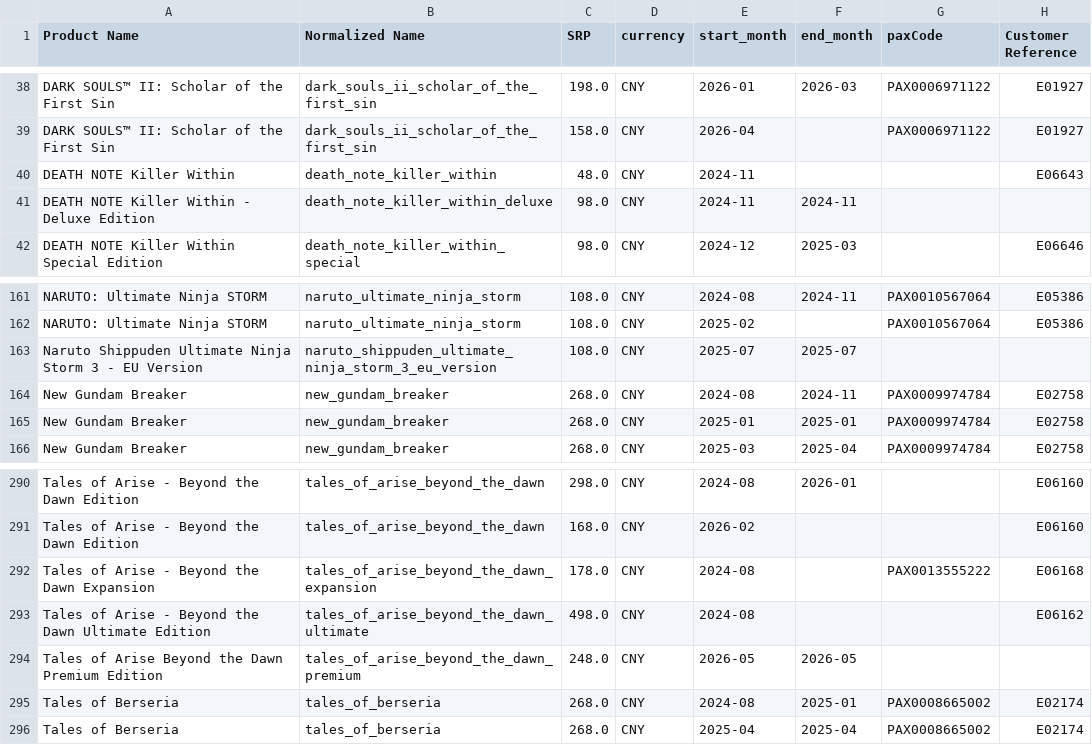
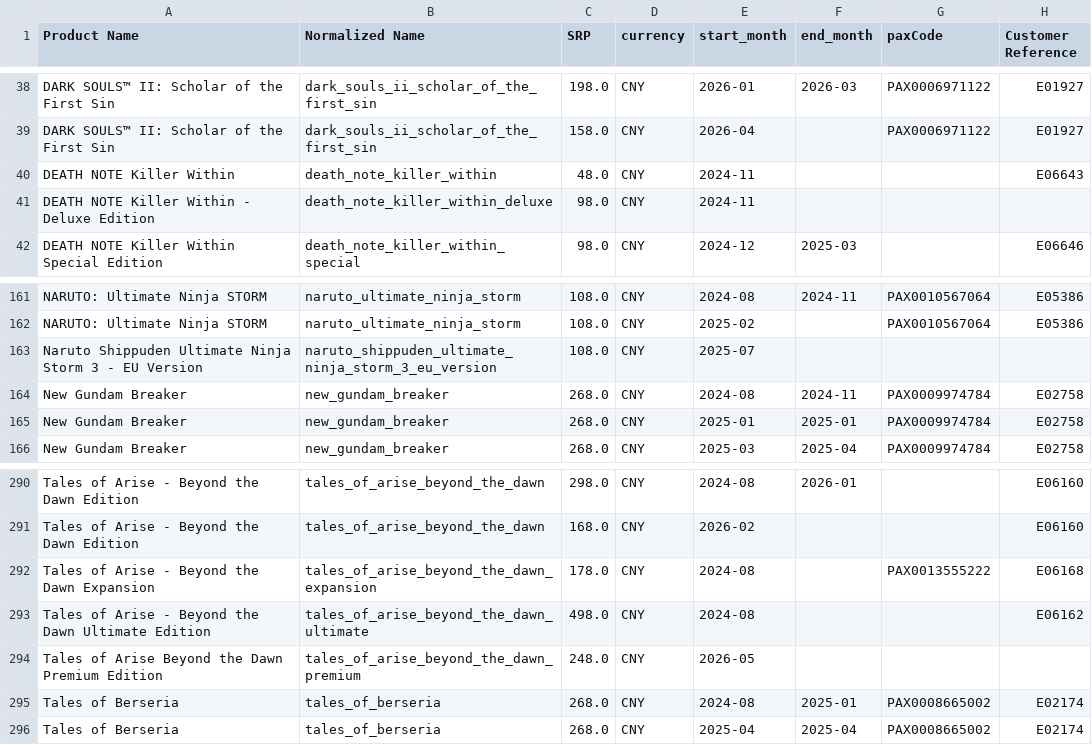
Before and after one commit to christopher-drews/bandai-data-analysis, a CSV file: data/level_1_extract_srp_history/product_srp_history.csv, drawn as a sheet; only a part is shown, gaps mark what is left out.

```diff
--- a/data/level_1_extract_srp_history/product_srp_history.csv
+++ b/data/level_1_extract_srp_history/product_srp_history.csv
@@ -40,3 +40,3 @@ DARK SOULS™ II: Scholar of the First Sin,dark_souls_ii_scholar_of_the_first_si
 DEATH NOTE Killer Within,death_note_killer_within,48.0,CNY,2024-11,,,E06643
-DEATH NOTE Killer Within - Deluxe Edition,death_note_killer_within_deluxe,98.0,CNY,2024-11,2024-11,,
+DEATH NOTE Killer Within - Deluxe Edition,death_note_killer_within_deluxe,98.0,CNY,2024-11,,,
 DEATH NOTE Killer Within Special Edition,death_note_killer_within_special,98.0,CNY,2024-12,2025-03,,E06646
@@ -162,3 +162,3 @@ NARUTO: Ultimate Ninja STORM,naruto_ultimate_ninja_storm,108.0,CNY,2024-08,2024-
 NARUTO: Ultimate Ninja STORM,naruto_ultimate_ninja_storm,108.0,CNY,2025-02,,PAX0010567064,E05386
-Naruto Shippuden Ultimate Ninja Storm 3 - EU Version,naruto_shippuden_ultimate_ninja_storm_3_eu_version,108.0,CNY,2025-07,2025-07,,
+Naruto Shippuden Ultimate Ninja Storm 3 - EU Version,naruto_shippuden_ultimate_ninja_storm_3_eu_version,108.0,CNY,2025-07,,,
 New Gundam Breaker,new_gundam_breaker,268.0,CNY,2024-08,2024-11,PAX0009974784,E02758
@@ -293,3 +293,3 @@ Tales of Arise - Beyond the Dawn Expansion,tales_of_arise_beyond_the_dawn_expans
 Tales of Arise - Beyond the Dawn Ultimate Edition,tales_of_arise_beyond_the_dawn_ultimate,498.0,CNY,2024-08,,,E06162
-Tales of Arise Beyond the Dawn Premium Edition,tales_of_arise_beyond_the_dawn_premium,248.0,CNY,2026-05,2026-05,,
+Tales of Arise Beyond the Dawn Premium Edition,tales_of_arise_beyond_the_dawn_premium,248.0,CNY,2026-05,,,
 Tales of Berseria,tales_of_berseria,268.0,CNY,2024-08,2025-01,PAX0008665002,E02174
```
Also changed, not shown: data/level_0_extract_exchange_rates/exchange_rates.csv, 8 other files.
